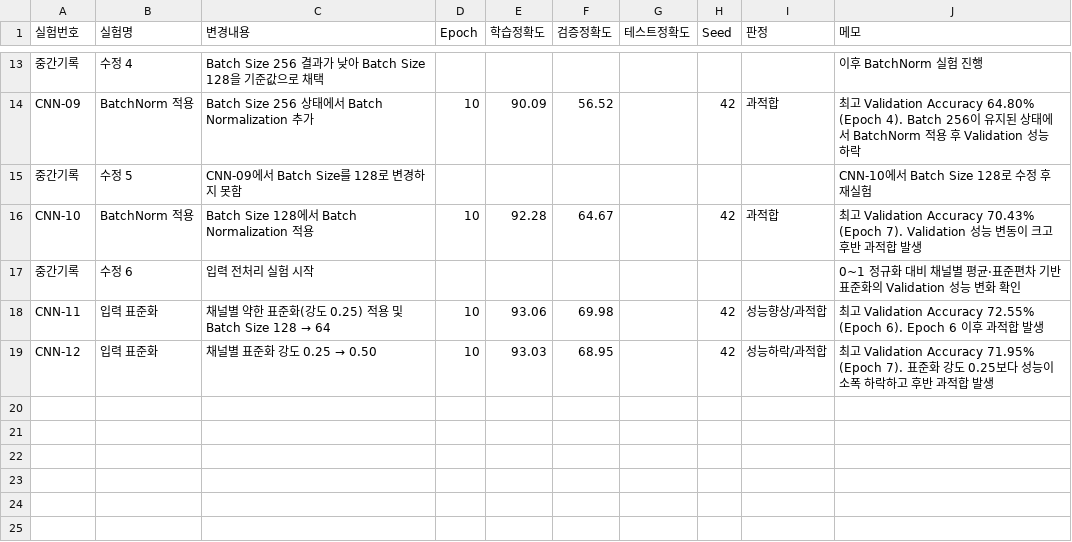
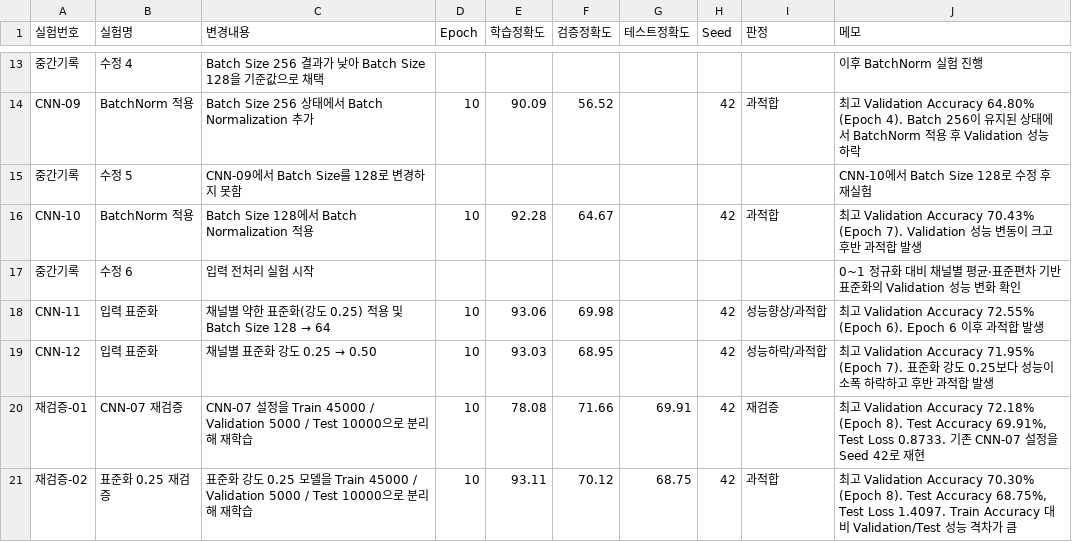
Before and after one commit to Inhamon0108/cifar10-deeplearning-project, a CSV file: 실험기록.csv, drawn as a sheet; only a part is shown, gaps mark what is left out; the diff names each change by its address in the sheet, - before the commit and + after, or states it on an @@ line.

Commit message:
Update 실험기록.csv

```diff
--- a/실험기록.csv
+++ b/실험기록.csv
+row 20: 재검증-01 | CNN-07 재검증 | CNN-07 설정을 Train 45000 / Validation 5000 / Test 10000으로 분리해 재학습 | 10 | 78.08 | 71.66 | 69.91 | 42 | 재검증 | 최고 Validation Accuracy 72.18% (Epoch 8). Test Accuracy 69.91%, Test Loss 0.8733. 기존 CNN-07 설정을 Seed 42로 재현
+row 21: 재검증-02 | 표준화 0.25 재검증 | 표준화 강도 0.25 모델을 Train 45000 / Validation 5000 / Test 10000으로 분리해 재학습 | 10 | 93.11 | 70.12 | 68.75 | 42 | 과적합 | 최고 Validation Accuracy 70.30% (Epoch 8). Test Accuracy 68.75%, Test Loss 1.4097. Train Accuracy 대비 Validation/Test 성능 격차가 큼
```
